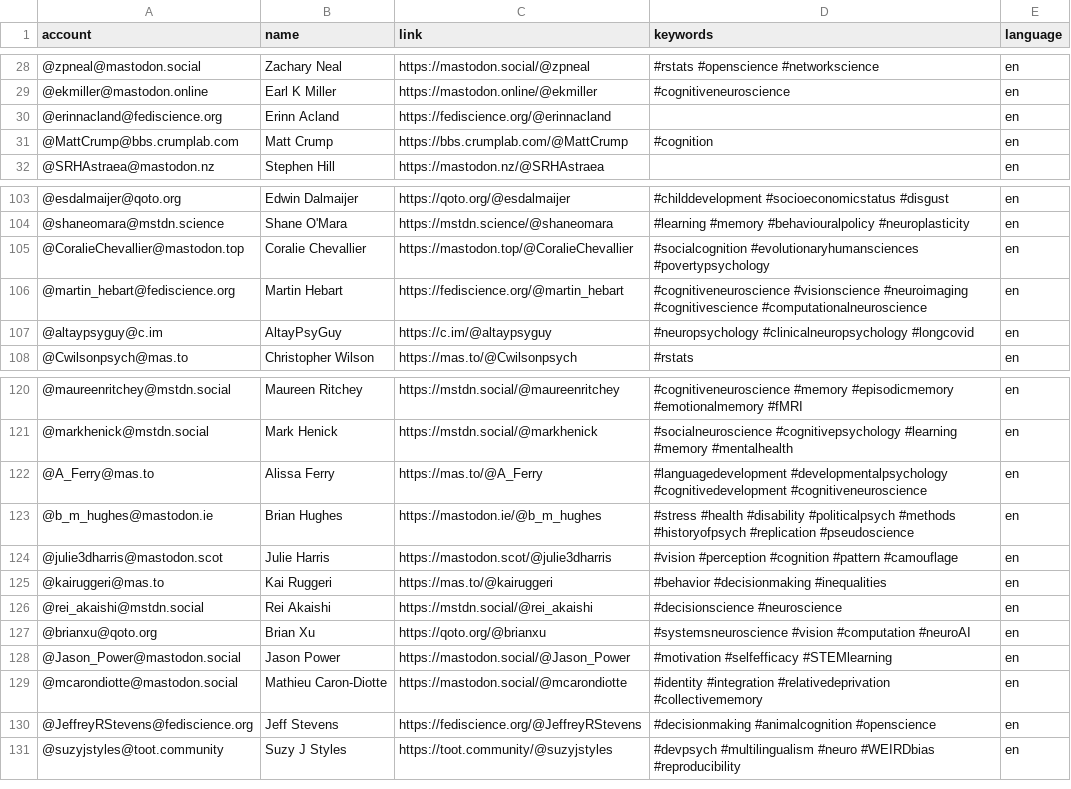
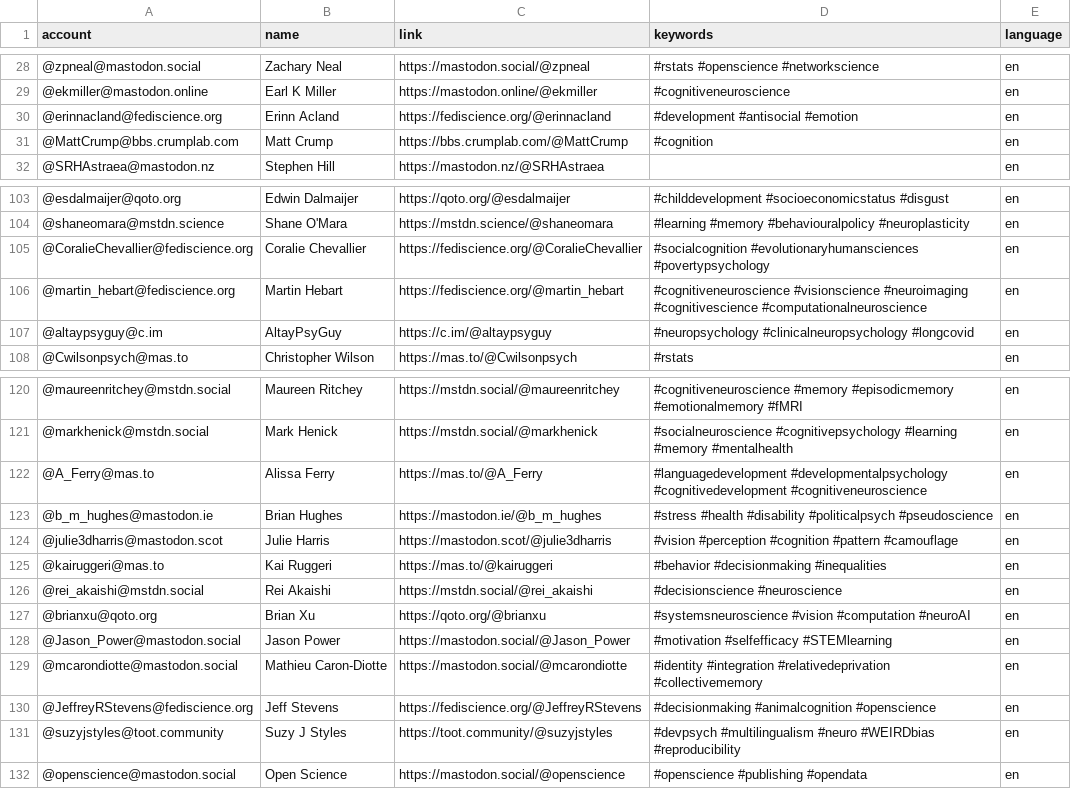
Before and after one commit to kaitclark/mastodon-psychology, a CSV file: resources/users.csv, drawn as a sheet; only a part is shown, gaps mark what is left out.

Commit message:
Update users.csv

```diff
--- a/resources/users.csv
+++ b/resources/users.csv
@@ -29,3 +29,3 @@ account,name,link,keywords,language
 @ekmiller@mastodon.online,Earl K Miller,https://mastodon.online/@ekmiller,#cognitiveneuroscience,en
-@erinnacland@fediscience.org,Erinn Acland,https://fediscience.org/@erinnacland, ,en
+@erinnacland@fediscience.org,Erinn Acland,https://fediscience.org/@erinnacland,#development #antisocial #emotion,en
 @MattCrump@bbs.crumplab.com,Matt Crump,https://bbs.crumplab.com/@MattCrump,#cognition,en
@@ -104,3 +104,3 @@ account,name,link,keywords,language
 @shaneomara@mstdn.science,Shane O'Mara,https://mstdn.science/@shaneomara,#learning #memory #behaviouralpolicy #neuroplasticity,en
-@CoralieChevallier@mastodon.top,Coralie Chevallier,https://mastodon.top/@CoralieChevallier,#socialcognition #evolutionaryhumansciences #povertypsychology,en
+@CoralieChevallier@fediscience.org,Coralie Chevallier,https://fediscience.org/@CoralieChevallier,#socialcognition #evolutionaryhumansciences #povertypsychology,en
 @martin_hebart@fediscience.org,Martin Hebart,https://fediscience.org/@martin_hebart,#cognitiveneuroscience #visionscience #neuroimaging #cognitivescience #computationalneuroscience,en
@@ -122,3 +122,3 @@ account,name,link,keywords,language
 @A_Ferry@mas.to,Alissa Ferry,https://mas.to/@A_Ferry,#languagedevelopment #developmentalpsychology #cognitivedevelopment #cognitiveneuroscience,en
-@b_m_hughes@mastodon.ie,Brian Hughes,https://mastodon.ie/@b_m_hughes,#stress #health #disability #politicalpsych #methods #historyofpsych #replication #pseudoscience,en
+@b_m_hughes@mastodon.ie,Brian Hughes,https://mastodon.ie/@b_m_hughes,#stress #health #disability #politicalpsych #pseudoscience,en
 @julie3dharris@mastodon.scot,Julie Harris,https://mastodon.scot/@julie3dharris,#vision #perception #cognition #pattern #camouflage,en
@@ -131 +131,2 @@ account,name,link,keywords,language
 @suzyjstyles@toot.community,Suzy J Styles,https://toot.community/@suzyjstyles,#devpsych #multilingualism #neuro #WEIRDbias #reproducibility,en
+@openscience@mastodon.social,Open Science,https://mastodon.social/@openscience,#openscience #publishing #opendata,en
```
